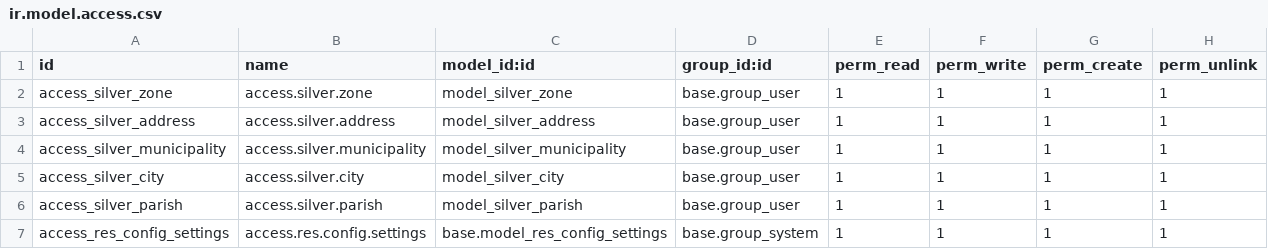
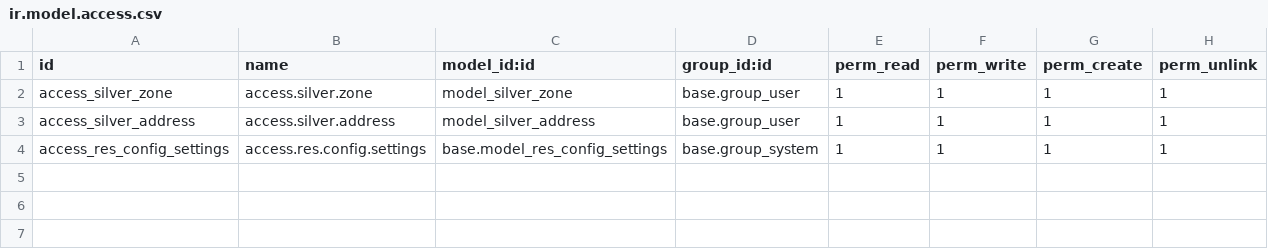
Before and after one commit to silverdata-dev/silverodoo, a CSV file: silver_base/security/ir.model.access.csv, drawn as a sheet.

```diff
--- a/silver_base/security/ir.model.access.csv
+++ b/silver_base/security/ir.model.access.csv
@@ -3,5 +3,2 @@ access_silver_zone,access.silver.zone,model_silver_zone,base.group_user,1,1,1,1
 access_silver_address,access.silver.address,model_silver_address,base.group_user,1,1,1,1
-access_silver_municipality,access.silver.municipality,model_silver_municipality,base.group_user,1,1,1,1
-access_silver_city,access.silver.city,model_silver_city,base.group_user,1,1,1,1
-access_silver_parish,access.silver.parish,model_silver_parish,base.group_user,1,1,1,1
 access_res_config_settings,access.res.config.settings,base.model_res_config_settings,base.group_system,1,1,1,1
```
Also changed, not shown: 39 other files.
